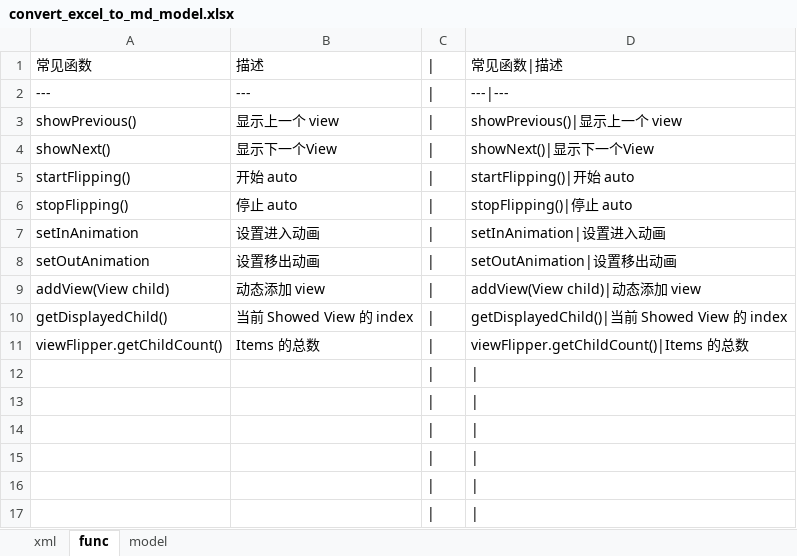
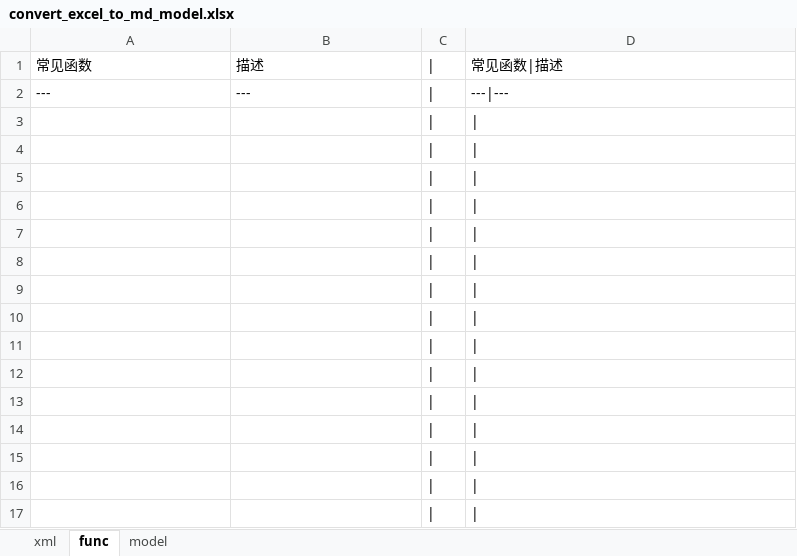
Before and after one commit to YingVickyCao/AndroidAboutDemos, an Excel workbook: doc/convert_excel_to_md_model.xlsx, sheet func, drawn as a sheet; only a part is shown; values as stored, in another font and other column widths than the file's, no borders; removed rows and columns are numbered as before the commit, all else as after; the diff names each change by its address in the sheet, - before the commit and + after, or states it on an @@ line.

```diff
--- a/doc/convert_excel_to_md_model.xlsx (sheet func)
+++ b/doc/convert_excel_to_md_model.xlsx (sheet func)
-row 3: showPrevious() | 显示上一个 view | | | showPrevious()|显示上一个 view
-row 4: showNext() | 显示下一个View | | | showNext()|显示下一个View
-row 5: startFlipping() | 开始 auto | | | startFlipping()|开始 auto
-row 6: stopFlipping() | 停止 auto | | | stopFlipping()|停止 auto
-row 7: setInAnimation | 设置进入动画 | | | setInAnimation|设置进入动画
-row 8: setOutAnimation | 设置移出动画 | | | setOutAnimation|设置移出动画
-row 9: addView(View child) | 动态添加 view | | | addView(View child)|动态添加 view
-row 10: getDisplayedChild() | 当前 Showed View 的 index | | | getDisplayedChild()|当前 Showed View 的 index
-row 11: viewFlipper.getChildCount() | Items 的总数 | | | viewFlipper.getChildCount()|Items 的总数
+row 3: (empty)
+row 4: (empty)
+row 5: (empty)
+row 6: (empty)
+row 7: (empty)
+row 8: (empty)
+row 9: (empty)
+row 10: (empty)
+row 11: (empty)
```
Also changed, not shown: 7 other files.
